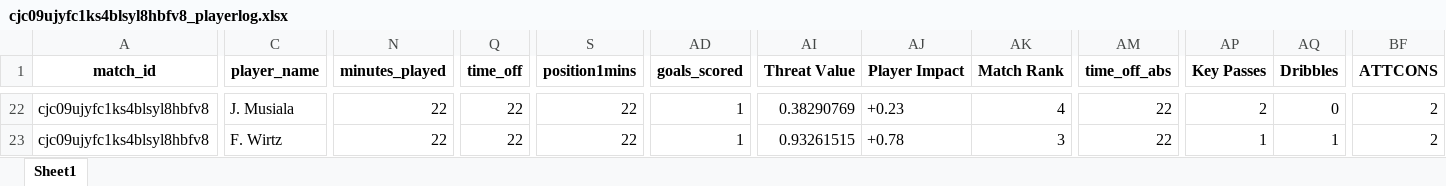
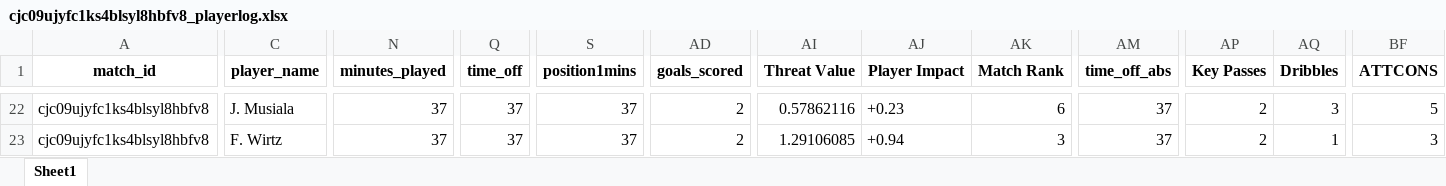
Before and after one commit to WTAnalysis/bnc, an Excel workbook: bnc-streamlit-app/data/points/cjc09ujyfc1ks4blsyl8hbfv8_playerlog.xlsx, sheet Sheet1, drawn as a sheet; only a part is shown, gaps mark what is left out; values as stored, in another font and other column widths than the file's, no borders; the diff covers the shown part only; the diff names each change by its address in the sheet, - before the commit and + after, or states it on an @@ line.

Commit message:
Add points for cjc09ujyfc1ks4blsyl8hbfv8_playerlog

```diff
--- a/bnc-streamlit-app/data/points/cjc09ujyfc1ks4blsyl8hbfv8_playerlog.xlsx (sheet Sheet1)
+++ b/bnc-streamlit-app/data/points/cjc09ujyfc1ks4blsyl8hbfv8_playerlog.xlsx (sheet Sheet1)
-N22:N23 (minutes_played): 22
+N22:N23 (minutes_played): 37
-Q22:Q23 (time_off): 22
+Q22:Q23 (time_off): 37
-S22:S23 (position1mins): 22
+S22:S23 (position1mins): 37
-AD22:AD23 (goals_scored): 1
+AD22:AD23 (goals_scored): 2
-AI22 (Threat Value): 0.38290769
+AI22 (Threat Value): 0.57862116
-AK22 (Match Rank): 4
+AK22 (Match Rank): 6
-AM22:AM23 (time_off_abs): 22
+AM22:AM23 (time_off_abs): 37
-AQ22 (Dribbles): 0
+AQ22 (Dribbles): 3
-BF22 (ATTCONS): 2
+BF22 (ATTCONS): 5
-AI23 (Threat Value): 0.93261515
+AI23 (Threat Value): 1.29106085
-AJ23 (Player Impact): +0.78
+AJ23 (Player Impact): +0.94
-AP23 (Key Passes): 1
+AP23 (Key Passes): 2
-BF23 (ATTCONS): 2
+BF23 (ATTCONS): 3
```
Also changed, not shown: 198 edited cells elsewhere in this sheet.
